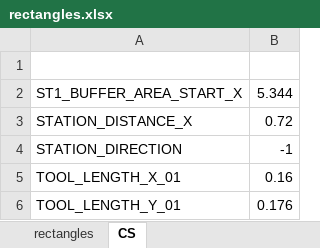
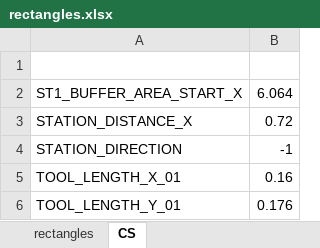
Before and after one commit to cwjwudi/myPyTools, an Excel workbook: my6D/ReadLayout/rectangles.xlsx, sheet CS, drawn as a sheet; values as stored, in another font and other column widths than the file's, no borders; the diff names each change by its address in the sheet, - before the commit and + after, or states it on an @@ line.

```diff
--- a/my6D/ReadLayout/rectangles.xlsx (sheet CS)
+++ b/my6D/ReadLayout/rectangles.xlsx (sheet CS)
-B2: 5.344
+B2: 6.064
```
Also changed, not shown: sheet rectangles, formulas that keep their value, 2 other files.
